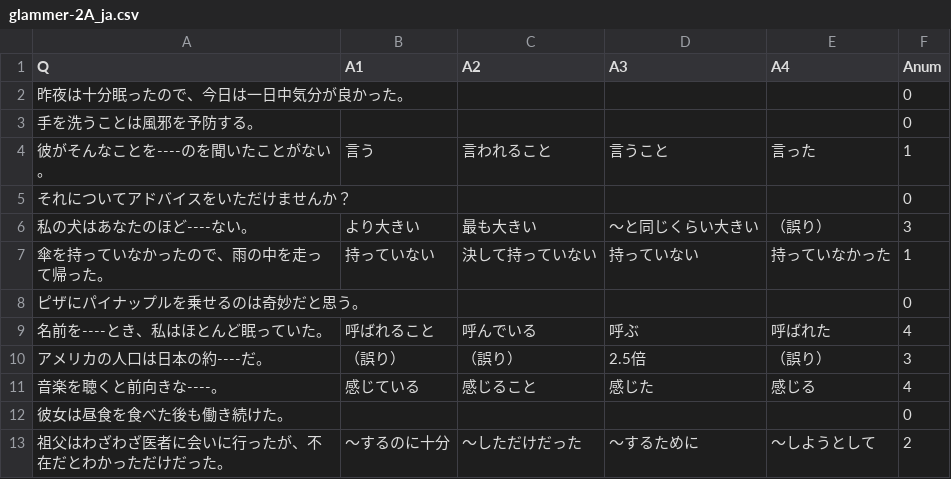
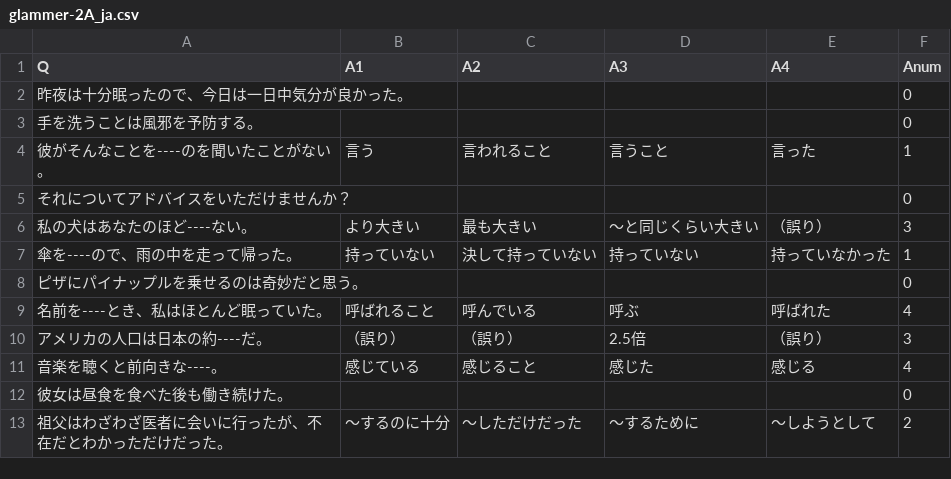
Before and after one commit to clay7614/englishAns, a CSV file: glammer-2A_ja.csv, drawn as a sheet; only a part is shown.

```diff
--- a/glammer-2A_ja.csv
+++ b/glammer-2A_ja.csv
@@ -6,3 +6,3 @@
 私の犬はあなたのほど----ない。,より大きい,最も大きい,～と同じくらい大きい,（誤り）,3
-傘を持っていなかったので、雨の中を走って帰った。,持っていない,決して持っていない,持っていない,持っていなかった,1
+傘を----ので、雨の中を走って帰った。,持っていない,決して持っていない,持っていない,持っていなかった,1
 ピザにパイナップルを乗せるのは奇妙だと思う。,,,,,0
```
Also changed, not shown: 3 other files.
